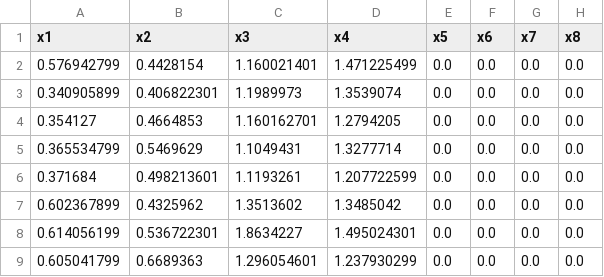
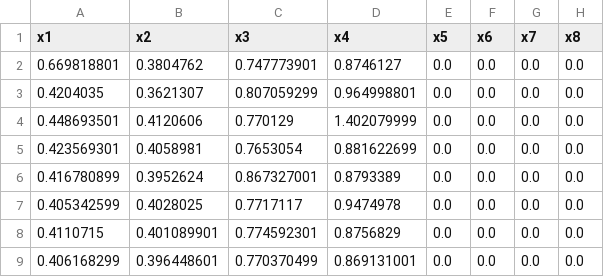
Before and after one commit to kevinshao7/Three-Body-Problem, a CSV file: Race.csv, drawn as a sheet; only a part is shown; the diff covers the shown part only.

Commit message:
better parallel

```diff
--- a/Race.csv
+++ b/Race.csv
@@ -1,9 +1,9 @@
 x1,x2,x3,x4,x5,x6,x7,x8
-0.576942799,0.4428154,1.160021401,1.471225499,0.0,0.0,0.0,0.0
-0.340905899,0.406822301,1.1989973,1.3539074,0.0,0.0,0.0,0.0
-0.354127,0.4664853,1.160162701,1.2794205,0.0,0.0,0.0,0.0
-0.365534799,0.5469629,1.1049431,1.3277714,0.0,0.0,0.0,0.0
-0.371684,0.498213601,1.1193261,1.207722599,0.0,0.0,0.0,0.0
-0.602367899,0.4325962,1.3513602,1.3485042,0.0,0.0,0.0,0.0
-0.614056199,0.536722301,1.8634227,1.495024301,0.0,0.0,0.0,0.0
-0.605041799,0.6689363,1.296054601,1.237930299,0.0,0.0,0.0,0.0
+0.669818801,0.3804762,0.747773901,0.8746127,0.0,0.0,0.0,0.0
+0.4204035,0.3621307,0.807059299,0.964998801,0.0,0.0,0.0,0.0
+0.448693501,0.4120606,0.770129,1.402079999,0.0,0.0,0.0,0.0
+0.423569301,0.4058981,0.7653054,0.881622699,0.0,0.0,0.0,0.0
+0.416780899,0.3952624,0.867327001,0.8793389,0.0,0.0,0.0,0.0
+0.405342599,0.4028025,0.7717117,0.9474978,0.0,0.0,0.0,0.0
+0.4110715,0.401089901,0.774592301,0.8756829,0.0,0.0,0.0,0.0
+0.406168299,0.396448601,0.770370499,0.869131001,0.0,0.0,0.0,0.0
```
Also changed, not shown: 128 edited cells elsewhere in this file.
